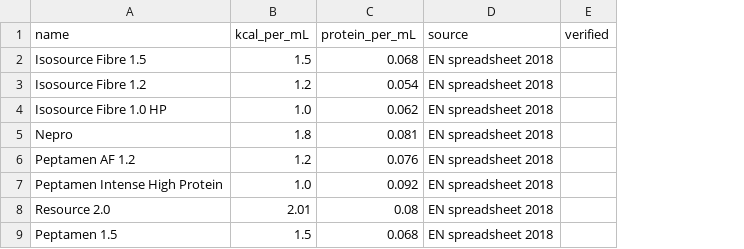
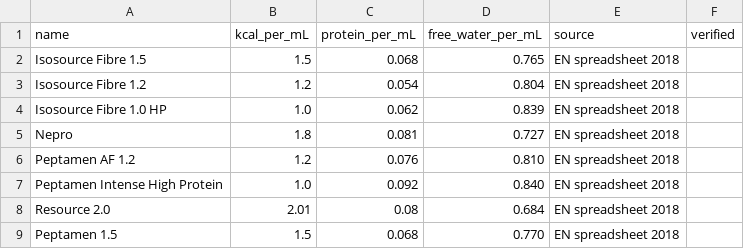
Before and after one commit to greywhitebinary/blenderized-tubefeed-calculator, a CSV file: data/packs/canada/formulas.csv, drawn as a sheet; the diff names each change by its address in the sheet, - before the commit and + after, or states it on an @@ line.

```diff
--- a/data/packs/canada/formulas.csv
+++ b/data/packs/canada/formulas.csv
+column D (free_water_per_mL), rows 2-9: 0.765 | 0.804 | 0.839 | 0.727 | 0.810 | 0.840 | 0.684 | 0.770
```
Also changed, not shown: 2 other files.
